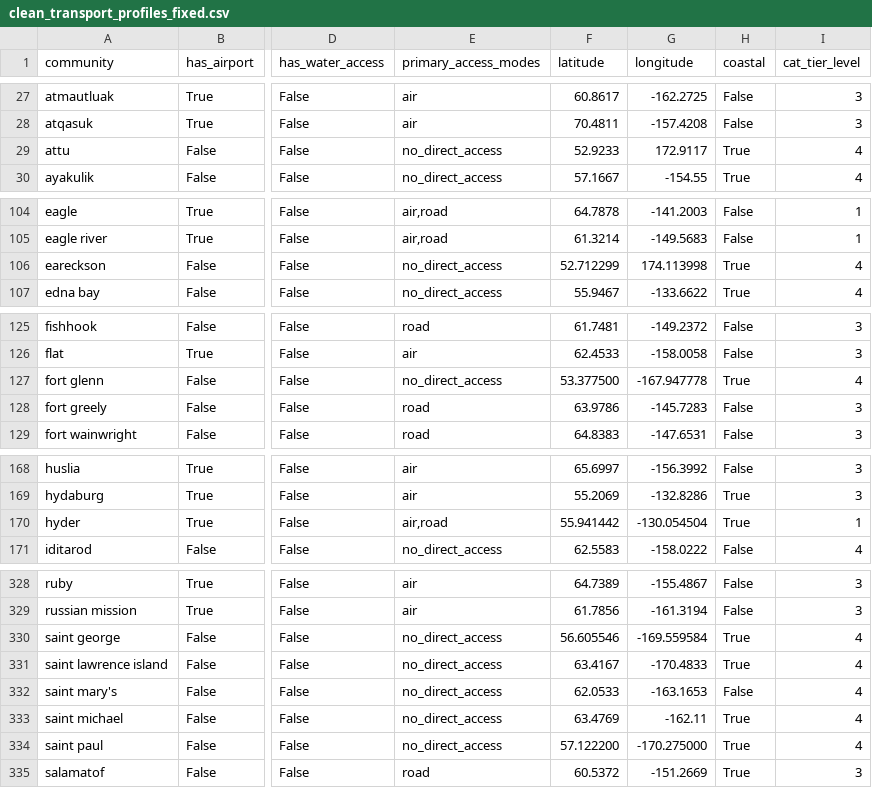
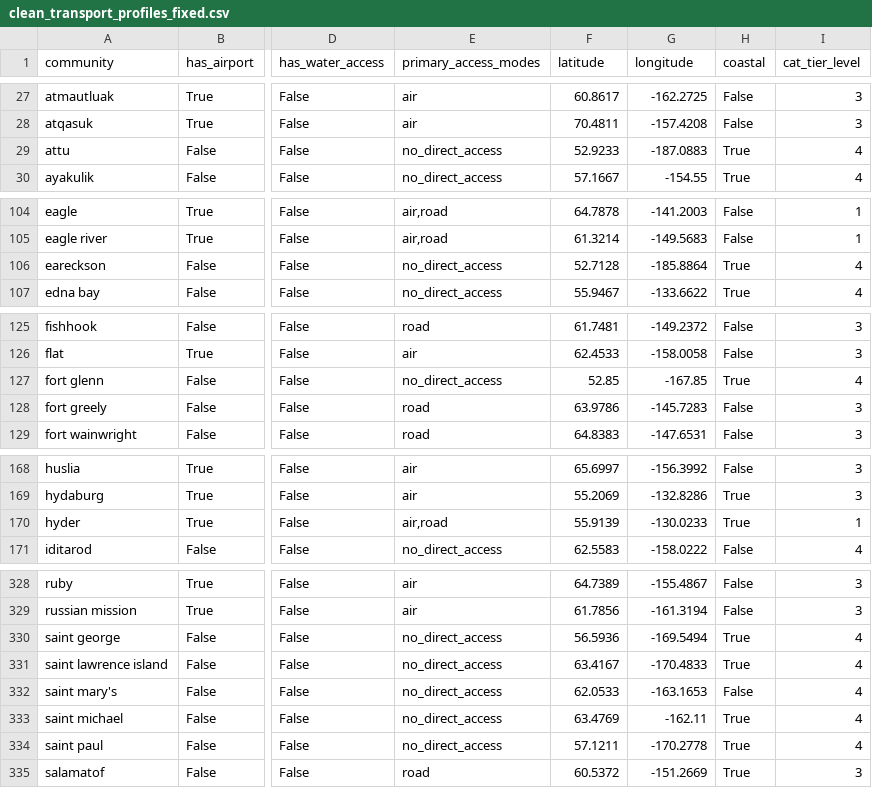
Before and after one commit to KathiraveluLab/TENeT, a CSV file: backend/data/processed_data/clean_transport_profiles_fixed.csv, drawn as a sheet; only a part is shown, gaps mark what is left out; the diff names each change by its address in the sheet, - before the commit and + after, or states it on an @@ line.

```diff
--- a/backend/data/processed_data/clean_transport_profiles_fixed.csv
+++ b/backend/data/processed_data/clean_transport_profiles_fixed.csv
-G29 (longitude): 172.9117
+G29 (longitude): -187.0883
-F106 (latitude): 52.712299
+F106 (latitude): 52.7128
-G106 (longitude): 174.113998
+G106 (longitude): -185.8864
-F127 (latitude): 53.377500
+F127 (latitude): 52.85
-G127 (longitude): -167.947778
+G127 (longitude): -167.85
-F170 (latitude): 55.941442
+F170 (latitude): 55.9139
-G170 (longitude): -130.054504
+G170 (longitude): -130.0233
-F330 (latitude): 56.605546
+F330 (latitude): 56.5936
-G330 (longitude): -169.559584
+G330 (longitude): -169.5494
-F334 (latitude): 57.122200
+F334 (latitude): 57.1211
-G334 (longitude): -170.275000
+G334 (longitude): -170.2778
```
Also changed, not shown: 1 other file.
